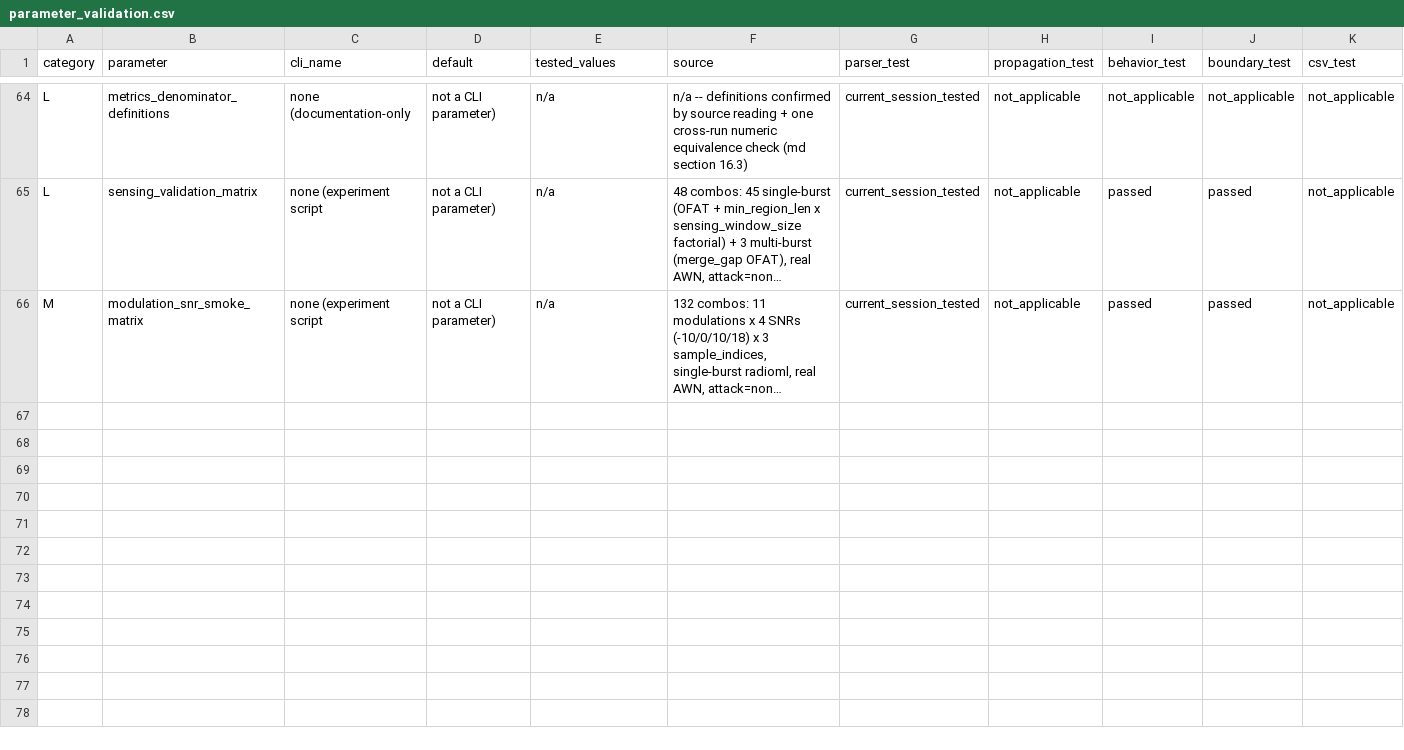
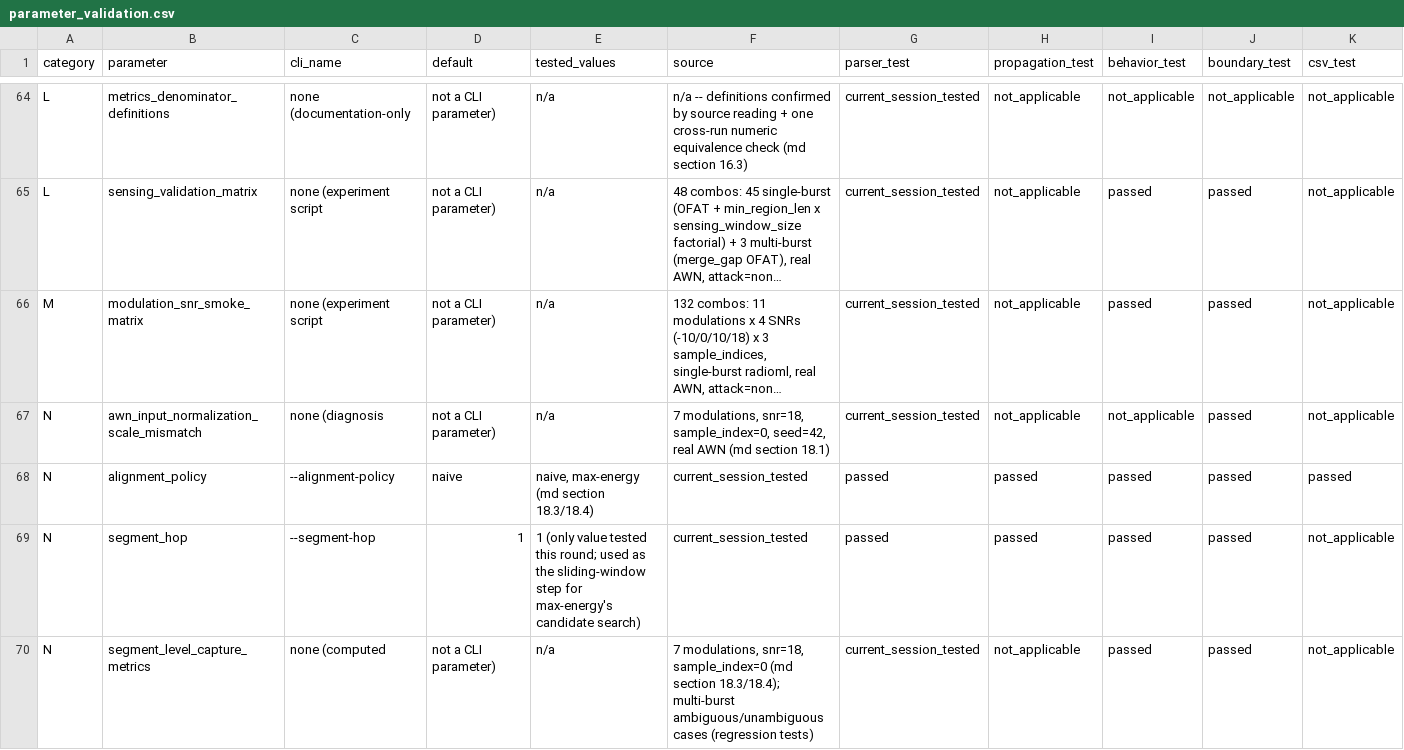
Before and after one commit to L-Lina/sdr-awn-spectrum-sensing-poc, a CSV file: docs/parameter_validation.csv, drawn as a sheet; only a part is shown, gaps mark what is left out; long unchanged cells end in …; rows hold the shown columns only; the diff names each change by its address in the sheet, - before the commit and + after, or states it on an @@ line.

Commit message:
Add alignment-aware segmentation (naive/max-energy) to fix AWN input misalignment
Root-cause diagnosis (docs/parameter_validation.md section 18) found that
segment_regions() always cuts its first AWN-input window starting at the
DETECTED REGION's own start, which is typically 53-61 samples before the
true burst start (energy-detection smoothing widens the region's leading
edge) -- so even a region with 100% region-level captured_signal_ratio can
feed AWN a segment that's only ~52-63% true-burst signal. A 5-path
decision-tree diagnostic (direct_raw / oracle_embedded_slice / detected
oracle-aligned / naive / best-overlap oracle) isolated this as the primary
degradation source, ruling out embedding and detection as causes.

New src/sensing/segmentation.py:select_aligned_segments adds a "max-energy"
policy (one highest-mean-power window per region via sliding search,
structurally unable to reference true burst position) alongside the
unchanged "naive" policy (segment_regions(), byte-identical default
behavior). New --alignment-policy/--segment-hop CLI flags wired into both
run_full_experiment.py and run_batch.py. New per-segment summary.csv
columns (selected_segment_start/end, candidate_count, segment-level capture
ratio distinct from the existing region-level one, etc.) and batch-level
aggregate fields.

Validated on 7 real modulations (real AWN, normalization held constant to
isolate the alignment effect): max-energy reaches the oracle-path accuracy
exactly (4/7, matching direct_raw) with 7/7 prediction agreement against
the embedded-truth-slice oracle, vs naive's 2/7 accuracy and 3/7 agreement.
One found-not-engineered-around instability is documented: max-energy can
underperform naive when a region only partially covers the true burst,
since peak energy isn't always peak overlap.

A separate, previously-undiagnosed AWN input-scale mismatch (this repo's
per-segment unit-average-power normalization vs the model's raw-amplitude
training distribution) was also found and documented (section 18.1) but
deliberately NOT fixed this round -- it remains a confound in any real
end-to-end run through the committed pipeline until addressed separately.

```diff
--- a/docs/parameter_validation.csv
+++ b/docs/parameter_validation.csv
+row 67: N | awn_input_normalization_scale_mismatch | none (diagnosis | not a CLI parameter) | n/a | 7 modulations, snr=18, sample_index=0, seed=42, real AWN (md section 18.1) | current_session_tested | not_applicable | not_applicable | passed | not_applicable
+row 68: N | alignment_policy | --alignment-policy | naive | naive, max-energy (md section 18.3/18.4) | current_session_tested | passed | passed | passed | passed | passed
+row 69: N | segment_hop | --segment-hop | 1 | 1 (only value tested this round; used as the sliding-window step for max-energy's candidate search) | current_session_tested | passed | passed | passed | passed | not_applicable
+row 70: N | segment_level_capture_metrics | none (computed | not a CLI parameter) | n/a | 7 modulations, snr=18, sample_index=0 (md section 18.3/18.4); multi-burst ambiguous/unambiguous cases (regression tests) | current_session_tested | not_applicable | passed | passed | not_applicable
```
Also changed, not shown: 6 other files.
